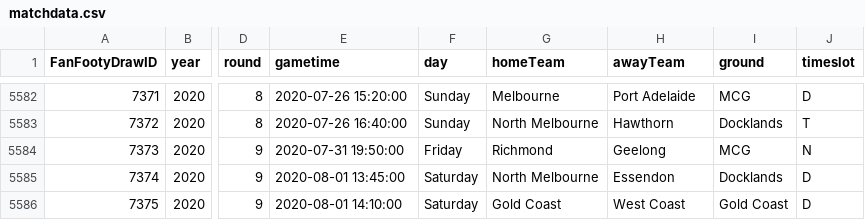
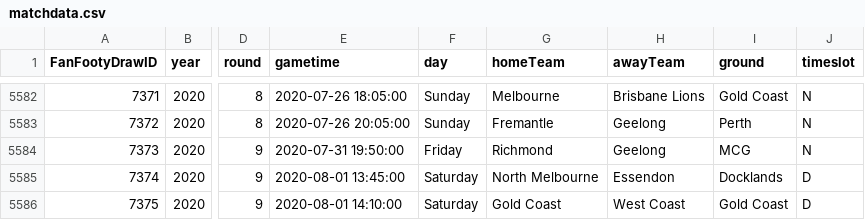
Before and after one commit to dhenry437/footytips, a CSV file: matchdata.csv, drawn as a sheet; only a part is shown, gaps mark what is left out; the diff covers the shown part only; the diff names each change by its address in the sheet, - before the commit and + after, or states it on an @@ line.

```diff
--- a/matchdata.csv
+++ b/matchdata.csv
-E5582 (gametime): 2020-07-26 15:20:00
+E5582 (gametime): 2020-07-26 18:05:00
-H5582 (awayTeam): Port Adelaide
+H5582 (awayTeam): Brisbane Lions
-I5582 (ground): MCG
+I5582 (ground): Gold Coast
-J5582 (timeslot): D
+J5582 (timeslot): N
-E5583 (gametime): 2020-07-26 16:40:00
+E5583 (gametime): 2020-07-26 20:05:00
-G5583 (homeTeam): North Melbourne
+G5583 (homeTeam): Fremantle
-H5583 (awayTeam): Hawthorn
+H5583 (awayTeam): Geelong
-I5583 (ground): Docklands
+I5583 (ground): Perth
-J5583 (timeslot): T
+J5583 (timeslot): N
```
Also changed, not shown: 34 edited cells elsewhere in this file, 3 other files.
